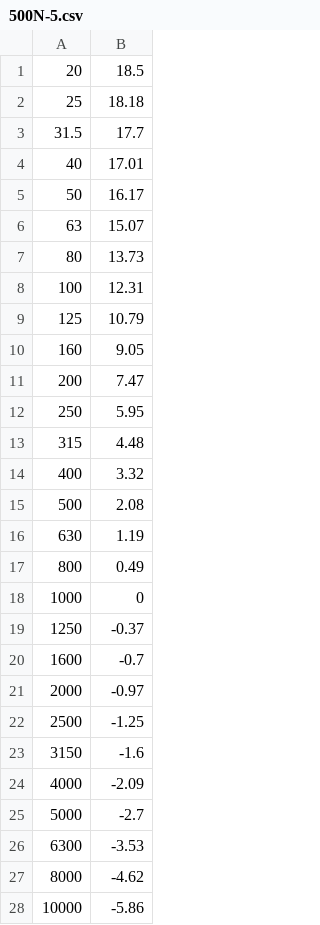
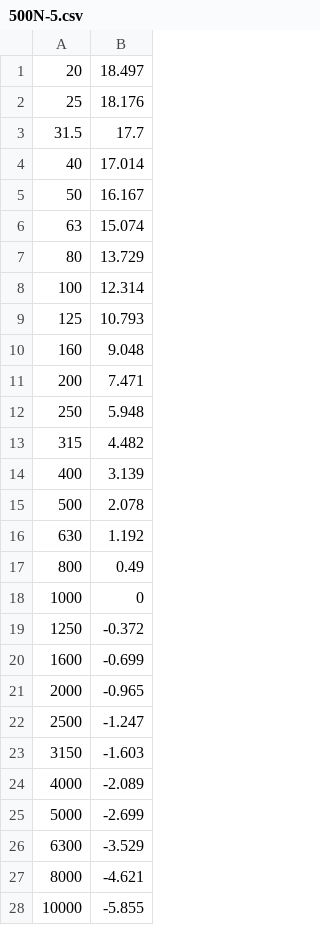
Before and after one commit to agkozak/78curves, a CSV file: 500N-5.csv, drawn as a sheet; only a part is shown; the diff covers the shown part only.

```diff
--- a/500N-5.csv
+++ b/500N-5.csv
@@ -1,28 +1,28 @@
-20	18.5
-25	18.18
+20	18.497
+25	18.176
 31.5	17.7
-40	17.01
-50	16.17
-63	15.07
-80	13.73
-100	12.31
-125	10.79
-160	9.05
-200	7.47
-250	5.95
-315	4.48
-400	3.32
-500	2.08
-630	1.19
+40	17.014
+50	16.167
+63	15.074
+80	13.729
+100	12.314
+125	10.793
+160	9.048
+200	7.471
+250	5.948
+315	4.482
+400	3.139
+500	2.078
+630	1.192
 800	0.49
 1000	0
-1250	-0.37
-1600	-0.7
-2000	-0.97
-2500	-1.25
-3150	-1.6
-4000	-2.09
-5000	-2.7
-6300	-3.53
-8000	-4.62
-10000	-5.86
+1250	-0.372
+1600	-0.699
+2000	-0.965
+2500	-1.247
+3150	-1.603
+4000	-2.089
+5000	-2.699
+6300	-3.529
+8000	-4.621
+10000	-5.855
```
Also changed, not shown: 3 edited cells elsewhere in this file, 250N-8.csv, 629N-12.csv, 7 other files.
